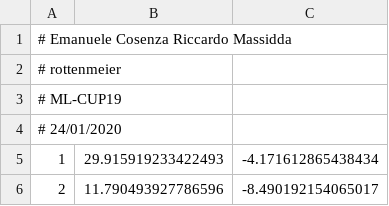
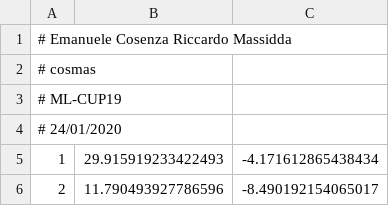
Before and after one commit to rmassidda/ml-project-19, a CSV file: results/ml-cup/exp04/cosmas_ML-CUP19-TS.csv (was results/ml-cup/exp04/rottenmeier_ML-CUP19-TS.csv), drawn as a sheet; only a part is shown.

```diff
--- a/results/ml-cup/exp04/rottenmeier_ML-CUP19-TS.csv
+++ b/results/ml-cup/exp04/cosmas_ML-CUP19-TS.csv
@@ -1,3 +1,3 @@
 # Emanuele  Cosenza	Riccardo Massidda
-# rottenmeier
+# cosmas
 # ML-CUP19
```
Also changed, not shown: results/ml-cup/exp10/cosmas_ML-CUP19-TS.csv, results/ml-cup/exp12/cosmas_ML-CUP19-TS.csv, 25 other files.
